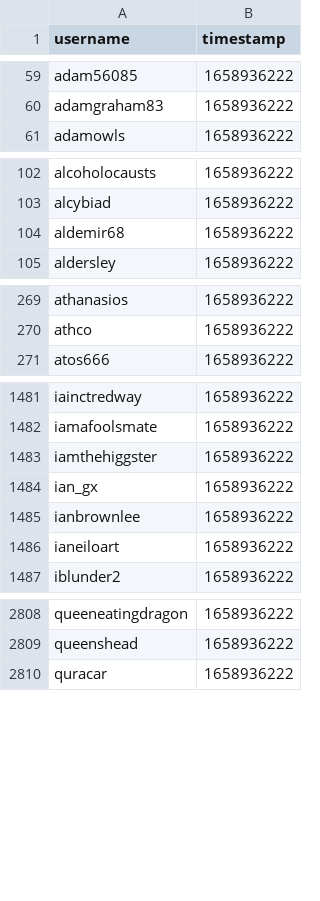
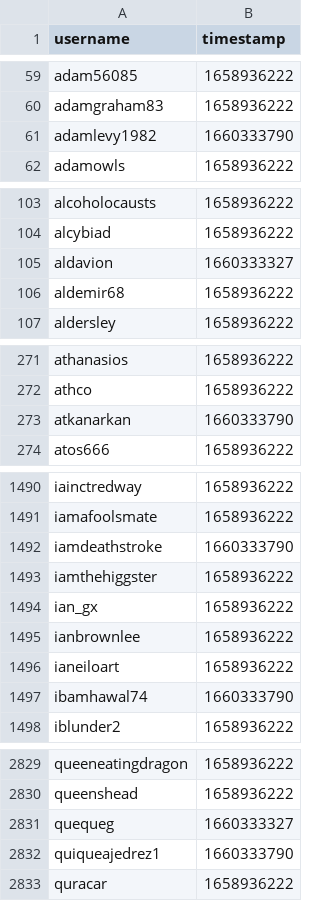
Before and after one commit to Sootopolis/tgbe-tools, a CSV file: experiments/invited.csv, drawn as a sheet; only a part is shown, gaps mark what is left out; the diff covers the shown part only; the diff names each change by its address in the sheet, - before the commit and + after, or states it on an @@ line.

```diff
--- a/experiments/invited.csv
+++ b/experiments/invited.csv
+row 61: adamlevy1982 | 1660333790
+row 105: aldavion | 1660333327
+row 273: atkanarkan | 1660333790
+row 1492: iamdeathstroke | 1660333790
+row 1497: ibamhawal74 | 1660333790
+row 2831: quequeg | 1660333327
+row 2832: quiqueajedrez1 | 1660333790
```
Also changed, not shown: 26 added rows elsewhere in this file, experiments/members.csv, 1 other file.
